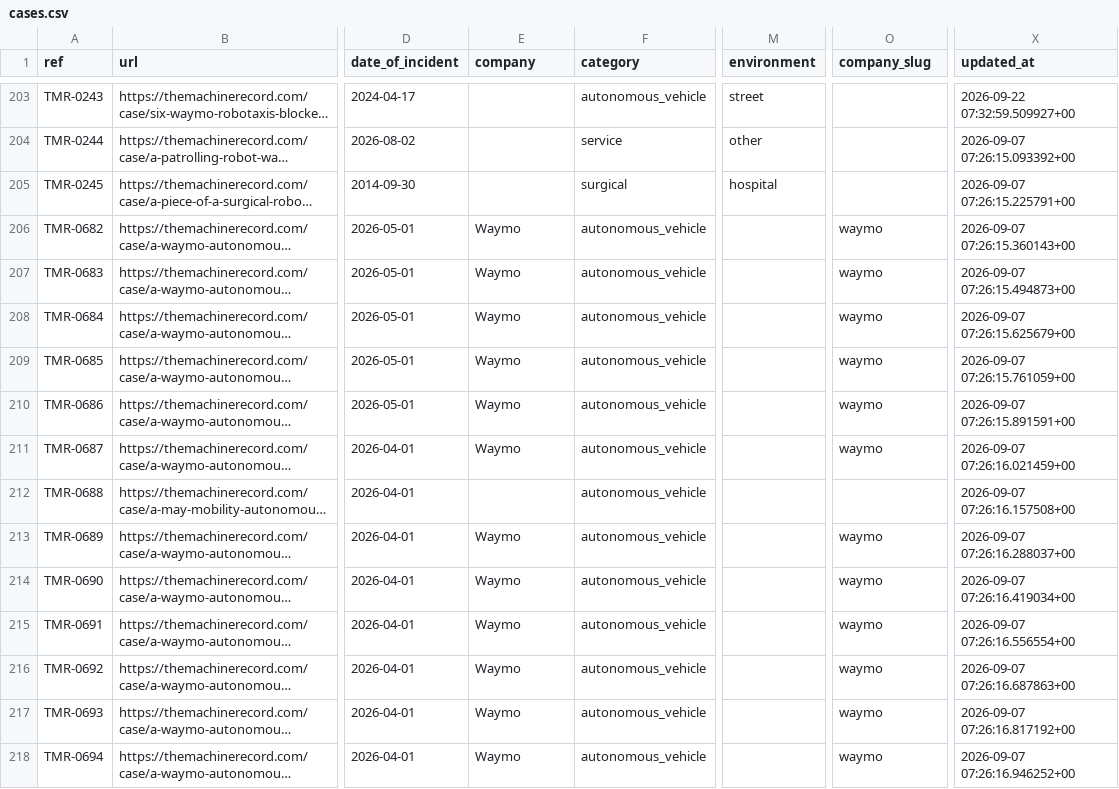
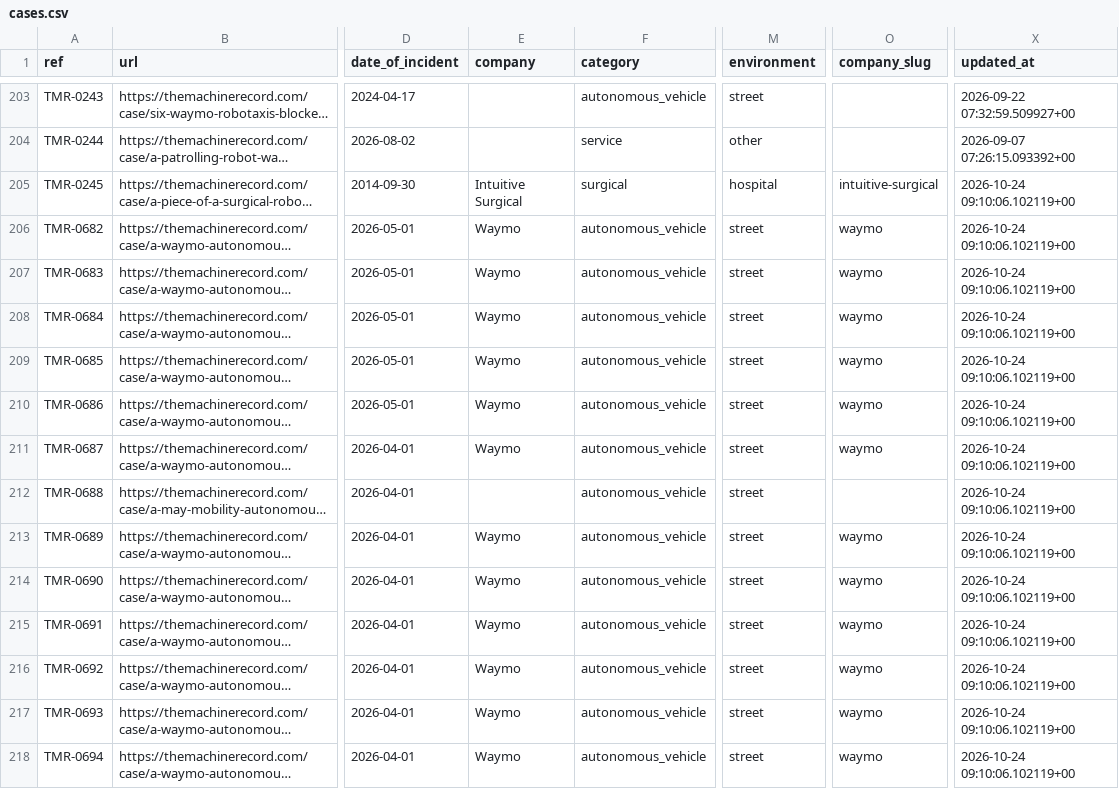
Before and after one commit to vzolot/machine-record-data, a CSV file: data/cases.csv, drawn as a sheet; only a part is shown, gaps mark what is left out; long unchanged cells end in …; the diff covers the shown part only; the diff names each change by its address in the sheet, - before the commit and + after, or states it on an @@ line.

```diff
--- a/data/cases.csv
+++ b/data/cases.csv
-E205 (company): (empty)
+E205 (company): Intuitive Surgical
-O205 (company_slug): (empty)
+O205 (company_slug): intuitive-surgical
-X205 (updated_at): 2026-09-07 07:26:15.225791+00
+X205 (updated_at): 2026-10-24 09:10:06.102119+00
-M206:M218 (environment): (empty)
+M206:M218 (environment): street
-X206 (updated_at): 2026-09-07 07:26:15.360143+00
+X206 (updated_at): 2026-10-24 09:10:06.102119+00
-X207 (updated_at): 2026-09-07 07:26:15.494873+00
+X207 (updated_at): 2026-10-24 09:10:06.102119+00
-X208 (updated_at): 2026-09-07 07:26:15.625679+00
+X208 (updated_at): 2026-10-24 09:10:06.102119+00
-X209 (updated_at): 2026-09-07 07:26:15.761059+00
+X209 (updated_at): 2026-10-24 09:10:06.102119+00
-X210 (updated_at): 2026-09-07 07:26:15.891591+00
+X210 (updated_at): 2026-10-24 09:10:06.102119+00
-X211 (updated_at): 2026-09-07 07:26:16.021459+00
+X211 (updated_at): 2026-10-24 09:10:06.102119+00
-X212 (updated_at): 2026-09-07 07:26:16.157508+00
+X212 (updated_at): 2026-10-24 09:10:06.102119+00
-X213 (updated_at): 2026-09-07 07:26:16.288037+00
+X213 (updated_at): 2026-10-24 09:10:06.102119+00
-X214 (updated_at): 2026-09-07 07:26:16.419034+00
+X214 (updated_at): 2026-10-24 09:10:06.102119+00
-X215 (updated_at): 2026-09-07 07:26:16.556554+00
+X215 (updated_at): 2026-10-24 09:10:06.102119+00
-X216 (updated_at): 2026-09-07 07:26:16.687863+00
+X216 (updated_at): 2026-10-24 09:10:06.102119+00
-X217 (updated_at): 2026-09-07 07:26:16.817192+00
+X217 (updated_at): 2026-10-24 09:10:06.102119+00
-X218 (updated_at): 2026-09-07 07:26:16.946252+00
+X218 (updated_at): 2026-10-24 09:10:06.102119+00
```
Also changed, not shown: 103 edited cells elsewhere in this file, data/sources.csv, 2 other files.
